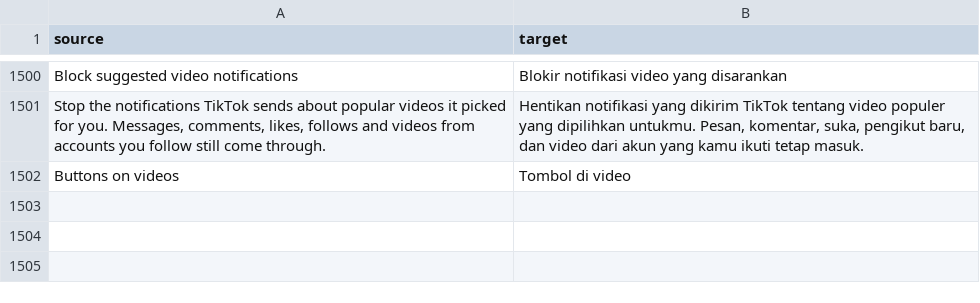
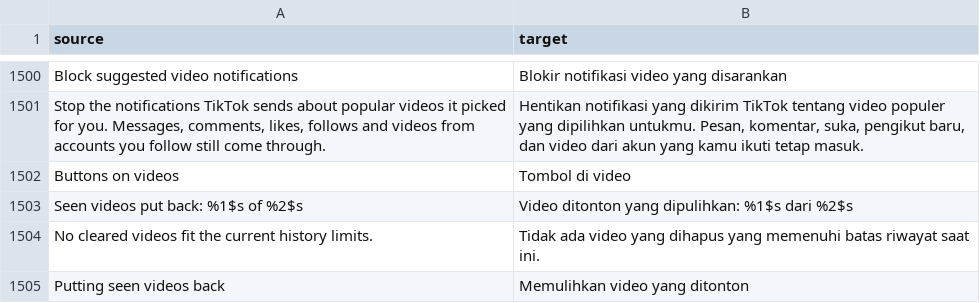
Before and after one commit to BlackGold8282/HushFeed, a CSV file: extensions/tiktok/src/main/l10n/in.csv, drawn as a sheet; only a part is shown, gaps mark what is left out; the diff names each change by its address in the sheet, - before the commit and + after, or states it on an @@ line.

Commit message:
fix: report retained history after background undo
Move the capped merge onto the history worker and report full, partial or
zero restoration after the durable write. Keep failed writes retryable and
include sightings that arrive during the transaction in the retained count.

Existing test coverage omitted ordinary sightings filling the cap after a
clear and sightings arriving during Undo's write. Add five regressions for
those gaps, pending requests and retention expiry. No existing test
expectations were changed or removed.

All 50 history tests and Android lint pass. A preserved Android 16 guest
running TikTok 47.1.4 verified full, partial and zero restoration feedback,
21-86 ms background merges, and the retained state after restart.

```diff
--- a/extensions/tiktok/src/main/l10n/in.csv
+++ b/extensions/tiktok/src/main/l10n/in.csv
+row 1503: Seen videos put back: %1$s of %2$s | Video ditonton yang dipulihkan: %1$s dari %2$s
+row 1504: No cleared videos fit the current history limits. | Tidak ada video yang dihapus yang memenuhi batas riwayat saat ini.
+row 1505: Putting seen videos back | Memulihkan video yang ditonton
```
Also changed, not shown: extensions/tiktok/src/main/l10n/az.tsv, extensions/tiktok/src/main/l10n/de.tsv, 12 other files.
